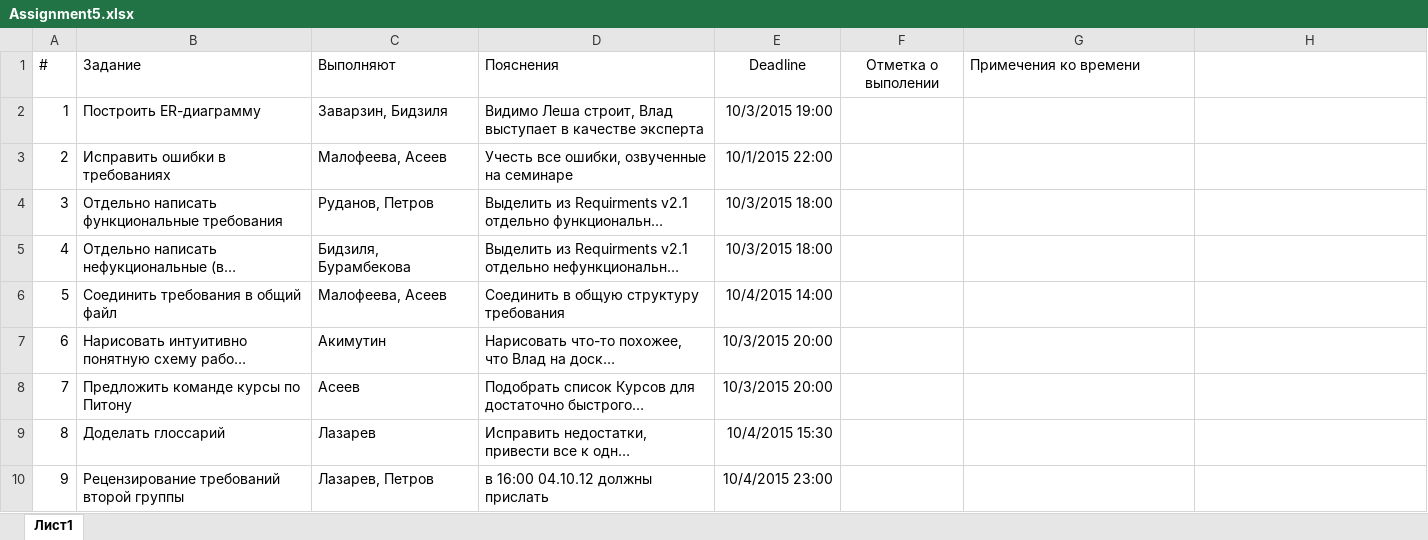
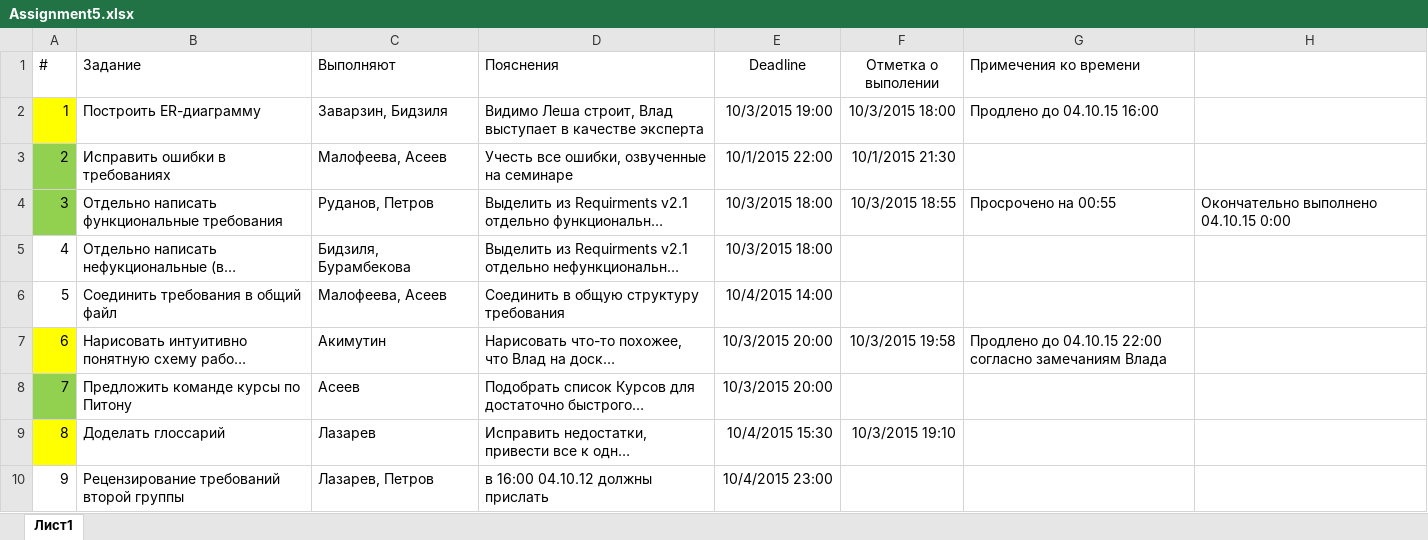
Before and after one commit to SorokinStanislav/UPP, an Excel workbook: Week5. Errors' correction and logic DB/Assignment5.xlsx, sheet Лист1, drawn as a sheet; long unchanged cells end in …; values as stored, in another font and other column widths than the file's, no borders; the diff names each change by its address in the sheet, - before the commit and + after, or states it on an @@ line.

```diff
--- a/Week5. Errors' correction and logic DB/Assignment5.xlsx (sheet Лист1)
+++ b/Week5. Errors' correction and logic DB/Assignment5.xlsx (sheet Лист1)
-A2 fill: none
+A2 fill: #FFFF00
-F2 (Отметка о выполении): (empty)
+F2 (Отметка о выполении): 10/3/2015 18:00
-G2 (Примечения ко времени): (empty)
+G2 (Примечения ко времени): Продлено до 04.10.15 16:00
-A3:A4 fill: none
+A3:A4 fill: #92D050
-F3 (Отметка о выполении): (empty)
+F3 (Отметка о выполении): 10/1/2015 21:30
-F4 (Отметка о выполении): (empty)
+F4 (Отметка о выполении): 10/3/2015 18:55
-G4 (Примечения ко времени): (empty)
+G4 (Примечения ко времени): Просрочено на 00:55
-H4: (empty)
+H4: Окончательно выполнено 04.10.15 0:00
-A7 fill: none
+A7 fill: #FFFF00
-F7 (Отметка о выполении): (empty)
+F7 (Отметка о выполении): 10/3/2015 19:58
-G7 (Примечения ко времени): (empty)
+G7 (Примечения ко времени): Продлено до 04.10.15 22:00 согласно замечаниям Влада
-A8 fill: none
+A8 fill: #92D050
-A9 fill: none
+A9 fill: #FFFF00
-F9 (Отметка о выполении): (empty)
+F9 (Отметка о выполении): 10/3/2015 19:10
```
Also changed, not shown: 4 other files.
